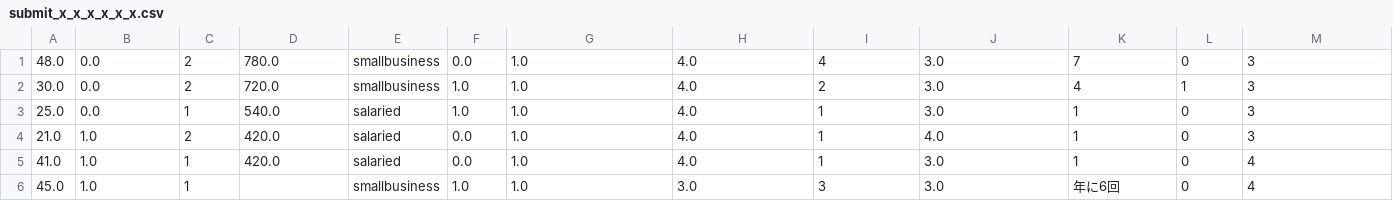
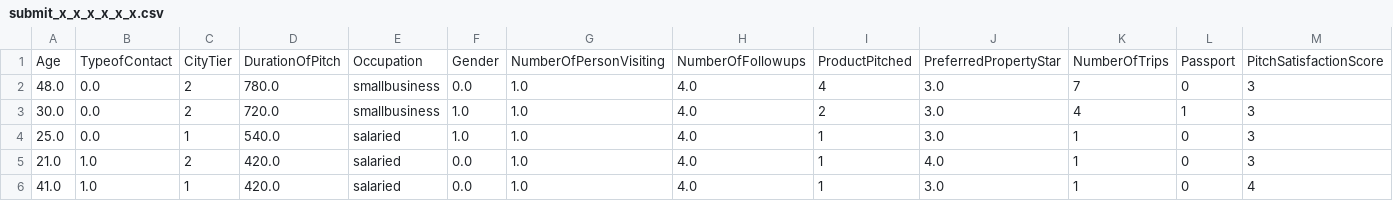
Before and after one commit to kenkenkengo0421/SIGNATECUP2024, a CSV file: submit_x_x_x_x_x_x.csv, drawn as a sheet; only a part is shown; the shorter side is filled out with more unchanged rows; rows hold the shown columns only; the diff names each change by its address in the sheet, - before the commit and + after, or states it on an @@ line.

```diff
--- a/submit_x_x_x_x_x_x.csv
+++ b/submit_x_x_x_x_x_x.csv
+row 1: Age | TypeofContact | CityTier | DurationOfPitch | Occupation | Gender | NumberOfPersonVisiting | NumberOfFollowups | ProductPitched | PreferredPropertyStar | NumberOfTrips | Passport | PitchSatisfactionScore
```
Also changed, not shown: 1 other file.
